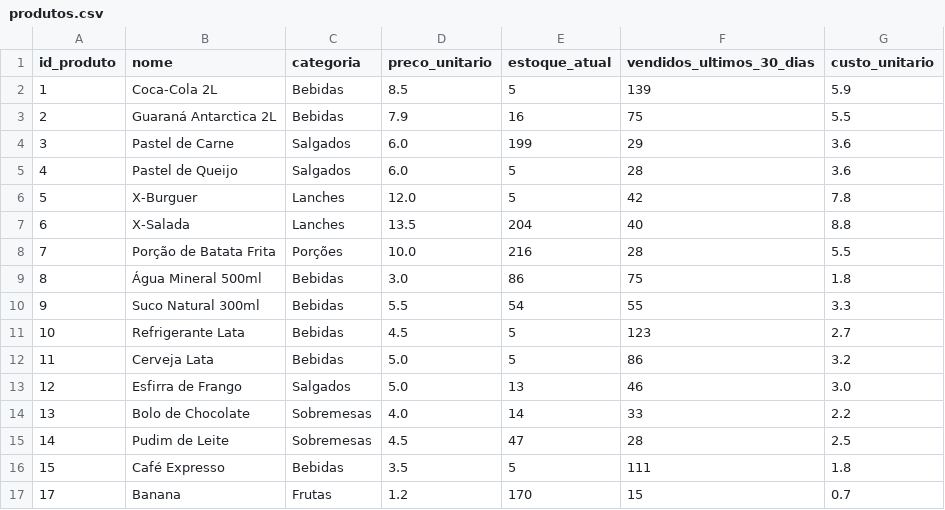
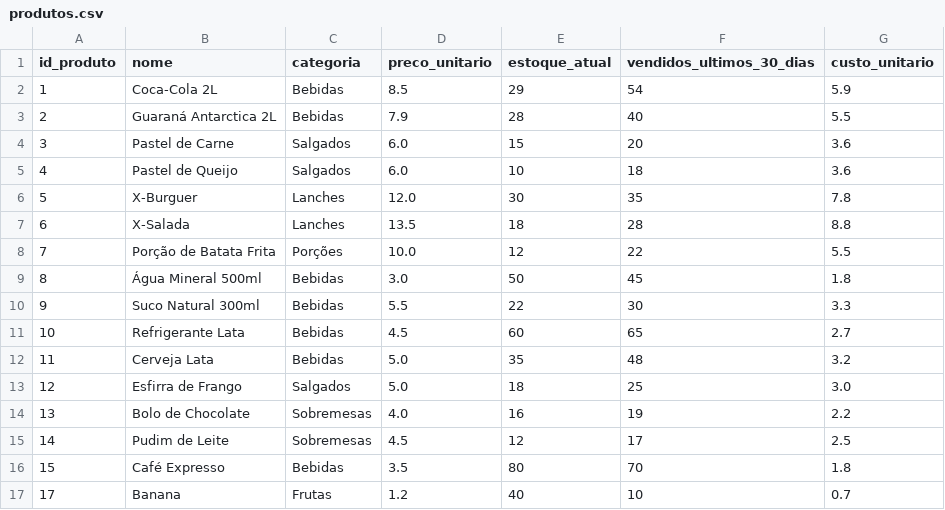
Before and after one commit to mateus-pcosta/projeto_estoque_inteligente, a CSV file: data/raw/produtos.csv, drawn as a sheet.

Commit message:
Merge branch 'main' of https://github.com/mateus-pcosta/projeto_estoque_inteligente into previsaoia

```diff
--- a/data/raw/produtos.csv
+++ b/data/raw/produtos.csv
@@ -1,17 +1,17 @@
 id_produto,nome,categoria,preco_unitario,estoque_atual,vendidos_ultimos_30_dias,custo_unitario
-1,Coca-Cola 2L,Bebidas,8.5,5,139,5.9
-2,Guaraná Antarctica 2L,Bebidas,7.9,16,75,5.5
-3,Pastel de Carne,Salgados,6.0,199,29,3.6
-4,Pastel de Queijo,Salgados,6.0,5,28,3.6
-5,X-Burguer,Lanches,12.0,5,42,7.8
-6,X-Salada,Lanches,13.5,204,40,8.8
-7,Porção de Batata Frita,Porções,10.0,216,28,5.5
-8,Água Mineral 500ml,Bebidas,3.0,86,75,1.8
-9,Suco Natural 300ml,Bebidas,5.5,54,55,3.3
-10,Refrigerante Lata,Bebidas,4.5,5,123,2.7
-11,Cerveja Lata,Bebidas,5.0,5,86,3.2
-12,Esfirra de Frango,Salgados,5.0,13,46,3.0
-13,Bolo de Chocolate,Sobremesas,4.0,14,33,2.2
-14,Pudim de Leite,Sobremesas,4.5,47,28,2.5
-15,Café Expresso,Bebidas,3.5,5,111,1.8
-17,Banana,Frutas,1.2,170,15,0.7
+1,Coca-Cola 2L,Bebidas,8.5,29,54,5.9
+2,Guaraná Antarctica 2L,Bebidas,7.9,28,40,5.5
+3,Pastel de Carne,Salgados,6.0,15,20,3.6
+4,Pastel de Queijo,Salgados,6.0,10,18,3.6
+5,X-Burguer,Lanches,12.0,30,35,7.8
+6,X-Salada,Lanches,13.5,18,28,8.8
+7,Porção de Batata Frita,Porções,10.0,12,22,5.5
+8,Água Mineral 500ml,Bebidas,3.0,50,45,1.8
+9,Suco Natural 300ml,Bebidas,5.5,22,30,3.3
+10,Refrigerante Lata,Bebidas,4.5,60,65,2.7
+11,Cerveja Lata,Bebidas,5.0,35,48,3.2
+12,Esfirra de Frango,Salgados,5.0,18,25,3.0
+13,Bolo de Chocolate,Sobremesas,4.0,16,19,2.2
+14,Pudim de Leite,Sobremesas,4.5,12,17,2.5
+15,Café Expresso,Bebidas,3.5,80,70,1.8
+17,Banana,Frutas,1.2,40,10,0.7
```
Also changed, not shown: 2 other files.
